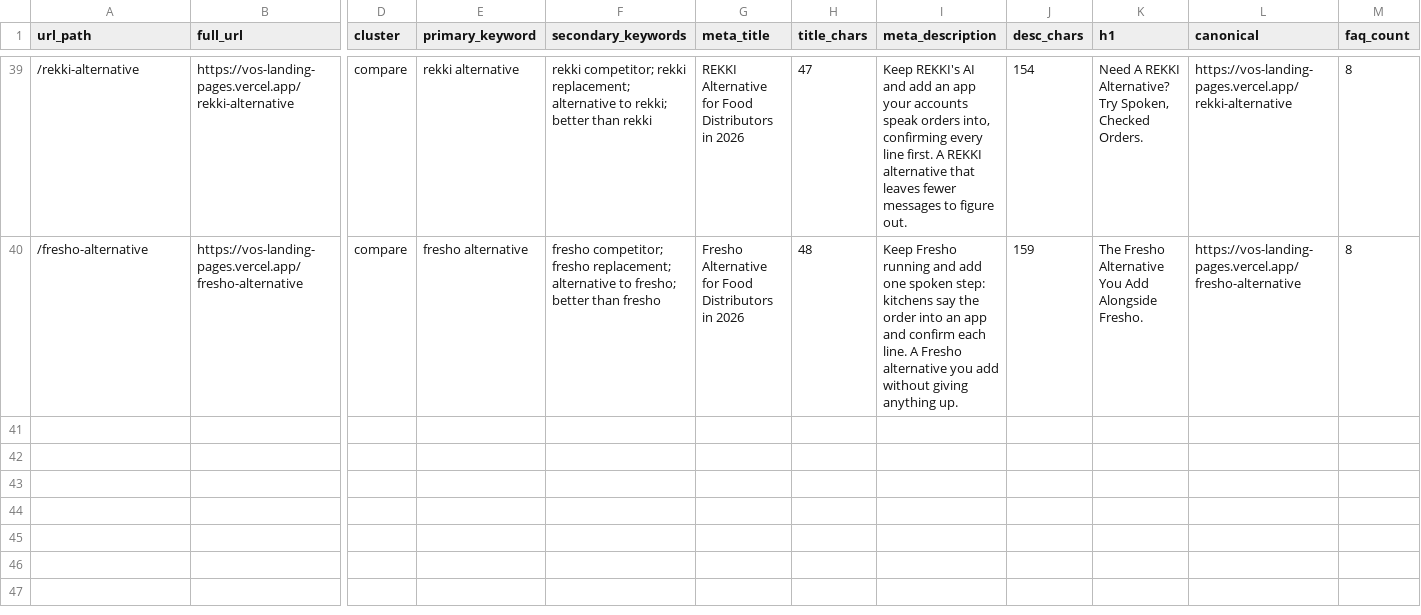
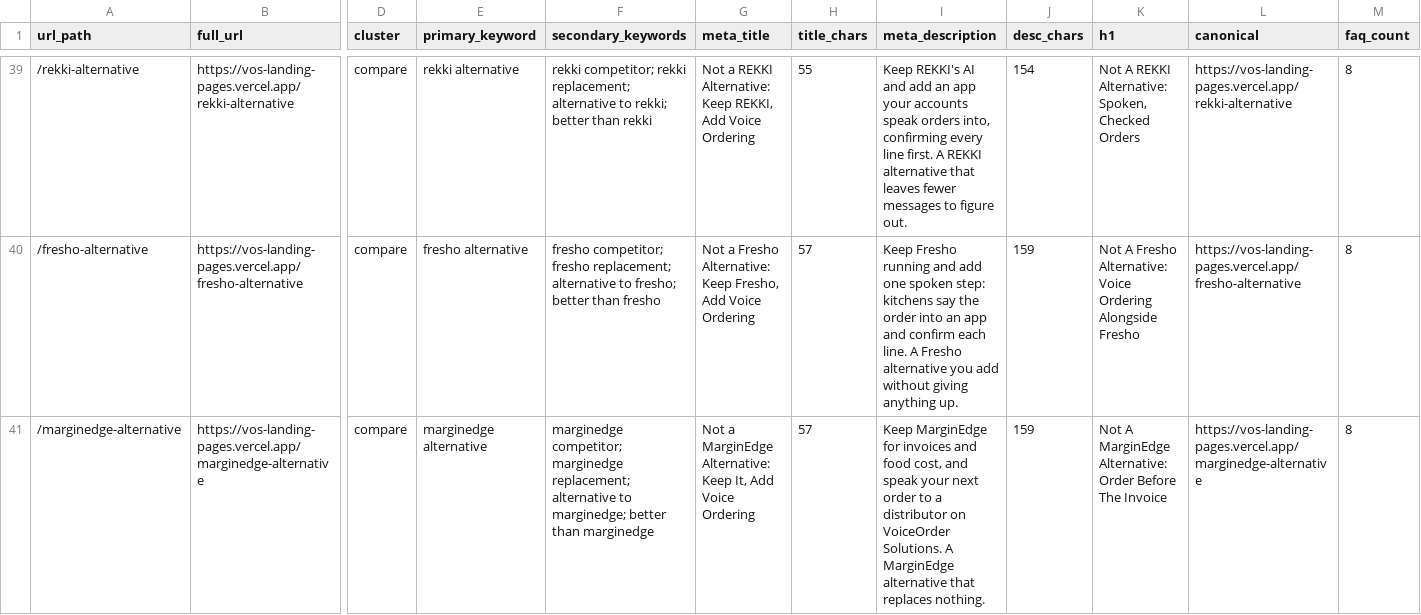
Before and after one commit to busyeugene/vos-landing-pages, a CSV file: vos-page-metadata.csv, drawn as a sheet; only a part is shown, gaps mark what is left out; rows hold the shown columns only; the diff covers the shown part only; the diff names each change by its address in the sheet, - before the commit and + after, or states it on an @@ line.

```diff
--- a/vos-page-metadata.csv
+++ b/vos-page-metadata.csv
-G39 (meta_title): REKKI Alternative for Food Distributors in 2026
+G39 (meta_title): Not a REKKI Alternative: Keep REKKI, Add Voice Ordering
-H39 (title_chars): 47
+H39 (title_chars): 55
-K39 (h1): Need A REKKI Alternative? Try Spoken, Checked Orders.
+K39 (h1): Not A REKKI Alternative: Spoken, Checked Orders
-G40 (meta_title): Fresho Alternative for Food Distributors in 2026
+G40 (meta_title): Not a Fresho Alternative: Keep Fresho, Add Voice Ordering
-H40 (title_chars): 48
+H40 (title_chars): 57
-K40 (h1): The Fresho Alternative You Add Alongside Fresho.
+K40 (h1): Not A Fresho Alternative: Voice Ordering Alongside Fresho
+row 41: /marginedge-alternative | https://vos-landing-pages.vercel.app/marginedge-alternative | compare | marginedge alternative | marginedge competitor; marginedge replacement; alternative to marginedge; better than marginedge | Not a MarginEdge Alternative: Keep It, Add Voice Ordering | 57 | Keep MarginEdge for invoices and food cost, and speak your next order to a distributor on VoiceOrder Solutions. A MarginEdge alternative that replaces nothing. | 159 | Not A MarginEdge Alternative: Order Before The Invoice | https://vos-landing-pages.vercel.app/marginedge-alternative | 8
```
Also changed, not shown: 7 added rows and 30 edited cells elsewhere in this file, 22 other files.
